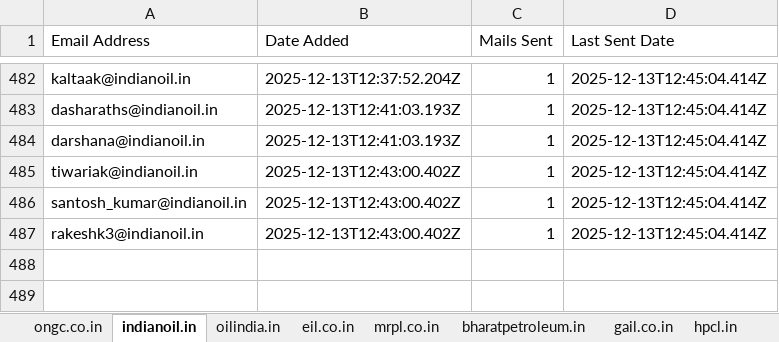
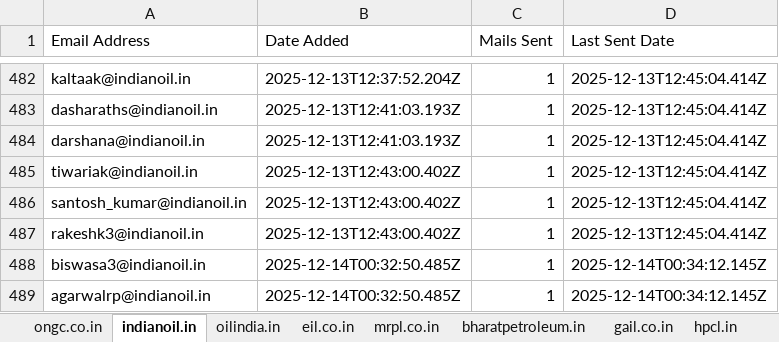
Before and after one commit to petrobot-admin/gem-scrapper, an Excel workbook: output_interested_emails.xlsx, sheet indianoil.in, drawn as a sheet; only a part is shown, gaps mark what is left out; values as stored, in another font and other column widths than the file's, no borders; the diff names each change by its address in the sheet, - before the commit and + after, or states it on an @@ line.

```diff
--- a/output_interested_emails.xlsx (sheet indianoil.in)
+++ b/output_interested_emails.xlsx (sheet indianoil.in)
+row 488: biswasa3@indianoil.in | 2025-12-14T00:32:50.485Z | 1 | 2025-12-14T00:34:12.145Z
+row 489: agarwalrp@indianoil.in | 2025-12-14T00:32:50.485Z | 1 | 2025-12-14T00:34:12.145Z
```
Also changed, not shown: sheet hpcl.in, sheet mrpl.co.in, sheet gail.co.in, sheet bharatpetroleum.in, 2 other files.
